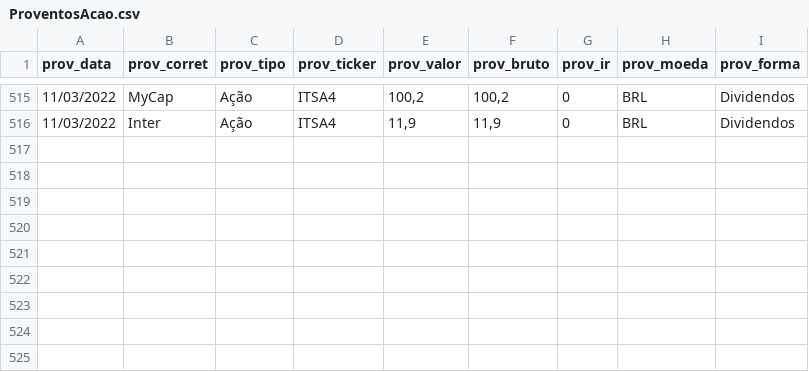
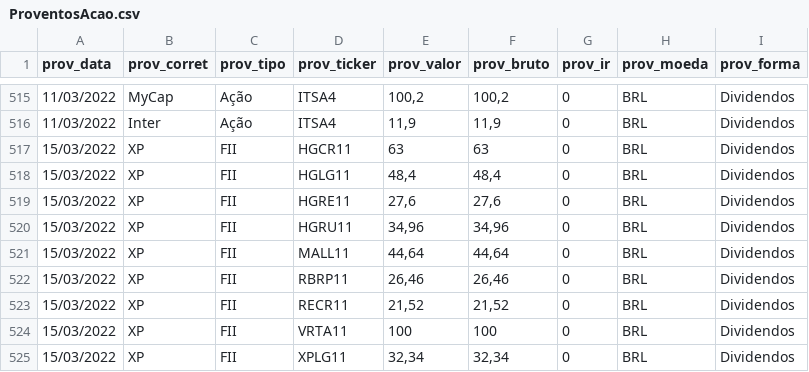
Before and after one commit to renatosts/sql_test, a CSV file: CSV/ProventosAcao.csv, drawn as a sheet; only a part is shown, gaps mark what is left out; the diff names each change by its address in the sheet, - before the commit and + after, or states it on an @@ line.

```diff
--- a/CSV/ProventosAcao.csv
+++ b/CSV/ProventosAcao.csv
+row 517: 15/03/2022 | XP | FII | HGCR11 | 63 | 63 | 0 | BRL | Dividendos
+row 518: 15/03/2022 | XP | FII | HGLG11 | 48,4 | 48,4 | 0 | BRL | Dividendos
+row 519: 15/03/2022 | XP | FII | HGRE11 | 27,6 | 27,6 | 0 | BRL | Dividendos
+row 520: 15/03/2022 | XP | FII | HGRU11 | 34,96 | 34,96 | 0 | BRL | Dividendos
+row 521: 15/03/2022 | XP | FII | MALL11 | 44,64 | 44,64 | 0 | BRL | Dividendos
+row 522: 15/03/2022 | XP | FII | RBRP11 | 26,46 | 26,46 | 0 | BRL | Dividendos
+row 523: 15/03/2022 | XP | FII | RECR11 | 21,52 | 21,52 | 0 | BRL | Dividendos
+row 524: 15/03/2022 | XP | FII | VRTA11 | 100 | 100 | 0 | BRL | Dividendos
+row 525: 15/03/2022 | XP | FII | XPLG11 | 32,34 | 32,34 | 0 | BRL | Dividendos
```
Also changed, not shown: CSV/OperacaoRF.csv.
